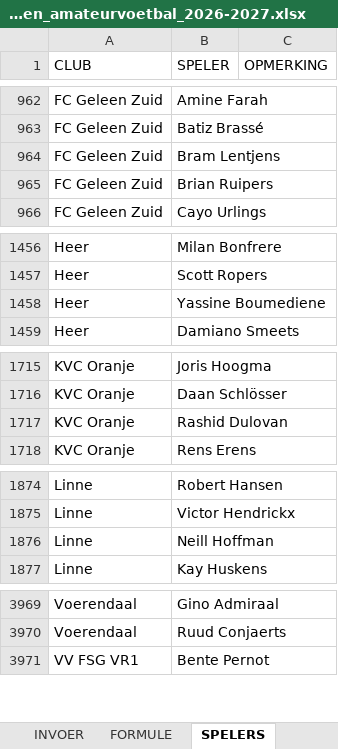
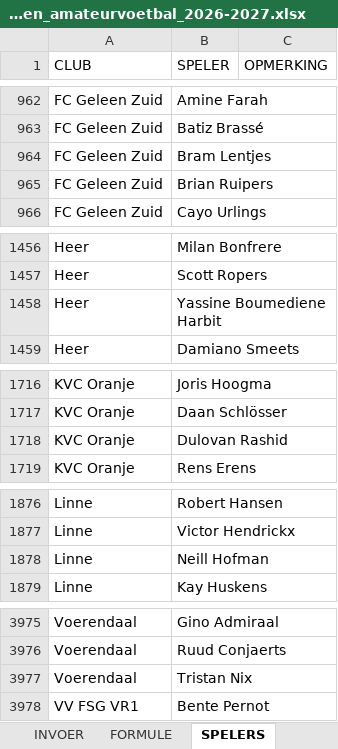
Before and after one commit to torstenfaruhn/test-tool, an Excel workbook: static/docs/Uitslagen_amateurvoetbal_2026-2027.xlsx, sheet SPELERS, drawn as a sheet; only a part is shown, gaps mark what is left out; values as stored, in another font and other column widths than the file's, no borders; table styles not drawn; addresses are those after the commit; the diff covers the shown part only; the diff names each change by its address in the sheet, - before the commit and + after, or states it on an @@ line.

```diff
--- a/static/docs/Uitslagen_amateurvoetbal_2026-2027.xlsx (sheet SPELERS)
+++ b/static/docs/Uitslagen_amateurvoetbal_2026-2027.xlsx (sheet SPELERS)
-B964 (SPELER): Bram Lentjens
+B964 (SPELER): Bram Lentjes
-B1458 (SPELER): Yassine Boumediene
+B1458 (SPELER): Yassine Boumediene Harbit
-B1718 (SPELER): Rashid Dulovan
+B1718 (SPELER): Dulovan Rashid
-B1878 (SPELER): Neill Hoffman
+B1878 (SPELER): Neill Hofman
+row 3977: Voerendaal | Tristan Nix
```
Also changed, not shown: 6 added rows and 2 edited cells elsewhere in this sheet.
